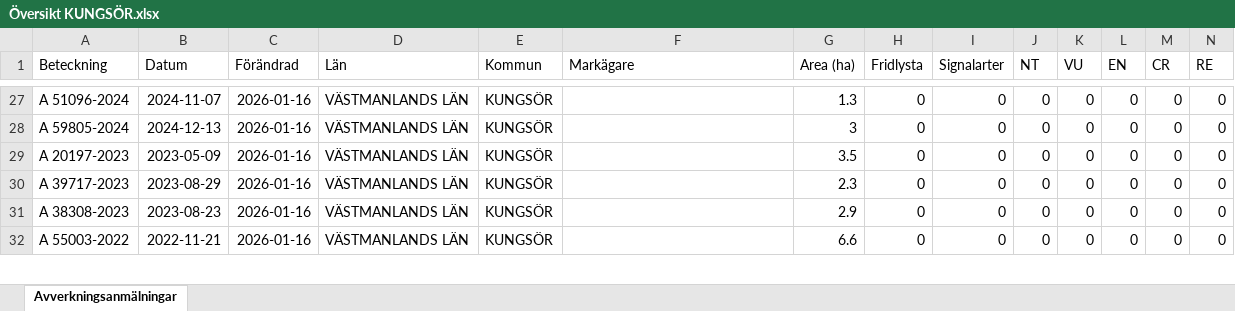
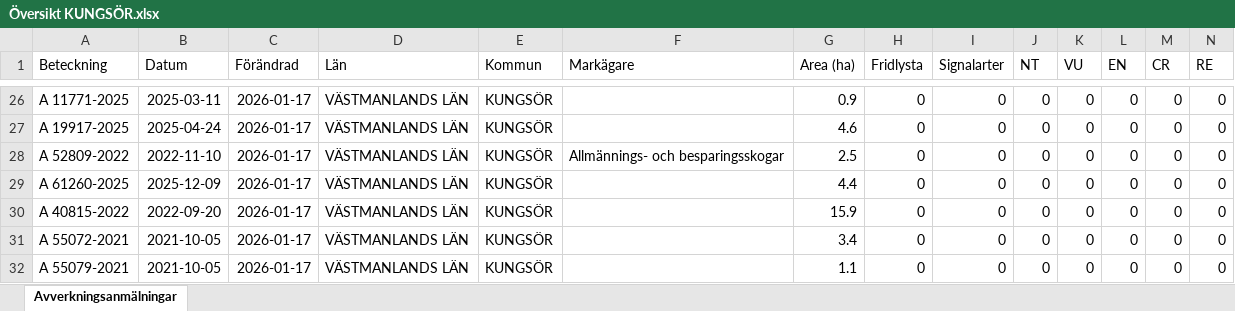
Before and after one commit to klasma/Logging_1960, an Excel workbook: Översikt KUNGSÖR.xlsx, sheet Avverkningsanmälningar, drawn as a sheet; only a part is shown, gaps mark what is left out; values as stored, in another font and other column widths than the file's, no borders; addresses are those after the commit; rows hold the shown columns only; the diff covers the shown part only; the diff names each change by its address in the sheet, - before the commit and + after, or states it on an @@ line.

```diff
--- a/Översikt KUNGSÖR.xlsx (sheet Avverkningsanmälningar)
+++ b/Översikt KUNGSÖR.xlsx (sheet Avverkningsanmälningar)
-A26 (Beteckning): A 51096-2024
+A26 (Beteckning): A 11771-2025
-B26 (Datum): 2024-11-07
+B26 (Datum): 2025-03-11
-C26:C27 (Förändrad): 2026-01-16
+C26:C27 (Förändrad): 2026-01-17
-G26 (Area (ha)): 1.3
+G26 (Area (ha)): 0.9
-A27 (Beteckning): A 59805-2024
+A27 (Beteckning): A 19917-2025
-B27 (Datum): 2024-12-13
+B27 (Datum): 2025-04-24
-G27 (Area (ha)): 3
+G27 (Area (ha)): 4.6
+row 28: A 52809-2022 | 2022-11-10 | 2026-01-17 | VÄSTMANLANDS LÄN | KUNGSÖR | Allmännings- och besparingsskogar | 2.5 | 0 | 0 | 0 | 0 | 0 | 0 | 0
-A29 (Beteckning): A 20197-2023
+A29 (Beteckning): A 61260-2025
-B29 (Datum): 2023-05-09
+B29 (Datum): 2025-12-09
-C29:C32 (Förändrad): 2026-01-16
+C29:C32 (Förändrad): 2026-01-17
-G29 (Area (ha)): 3.5
+G29 (Area (ha)): 4.4
-A30 (Beteckning): A 39717-2023
+A30 (Beteckning): A 40815-2022
-B30 (Datum): 2023-08-29
+B30 (Datum): 2022-09-20
-G30 (Area (ha)): 2.3
+G30 (Area (ha)): 15.9
-A31 (Beteckning): A 38308-2023
+A31 (Beteckning): A 55072-2021
-B31 (Datum): 2023-08-23
+B31 (Datum): 2021-10-05
-G31 (Area (ha)): 2.9
+G31 (Area (ha)): 3.4
-A32 (Beteckning): A 55003-2022
+A32 (Beteckning): A 55079-2021
-B32 (Datum): 2022-11-21
+B32 (Datum): 2021-10-05
-G32 (Area (ha)): 6.6
+G32 (Area (ha)): 1.1
```
Also changed, not shown: other rows of this sheet, artfynd/A 31706-2025 artfynd.xlsx, artfynd/A 53870-2022 artfynd.xlsx, 39 other files.
